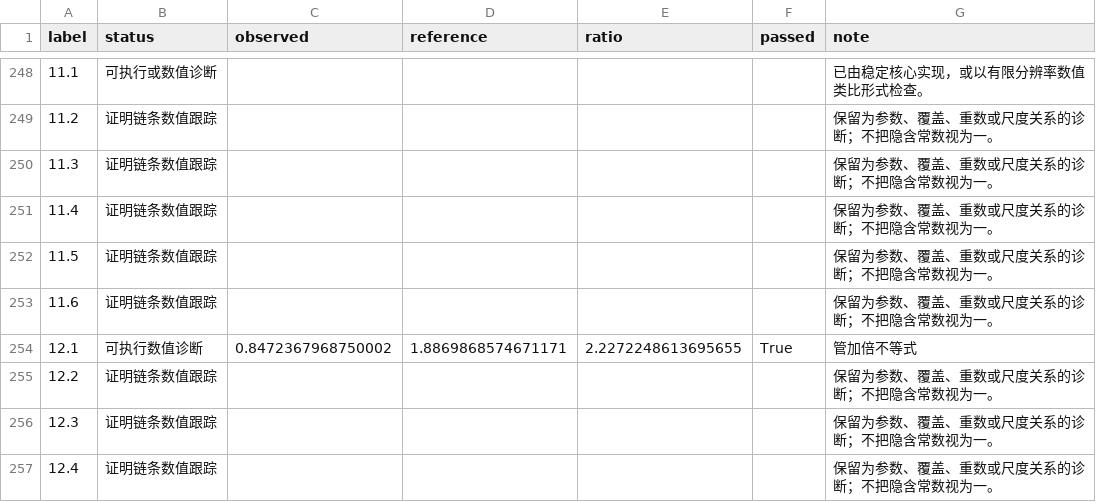
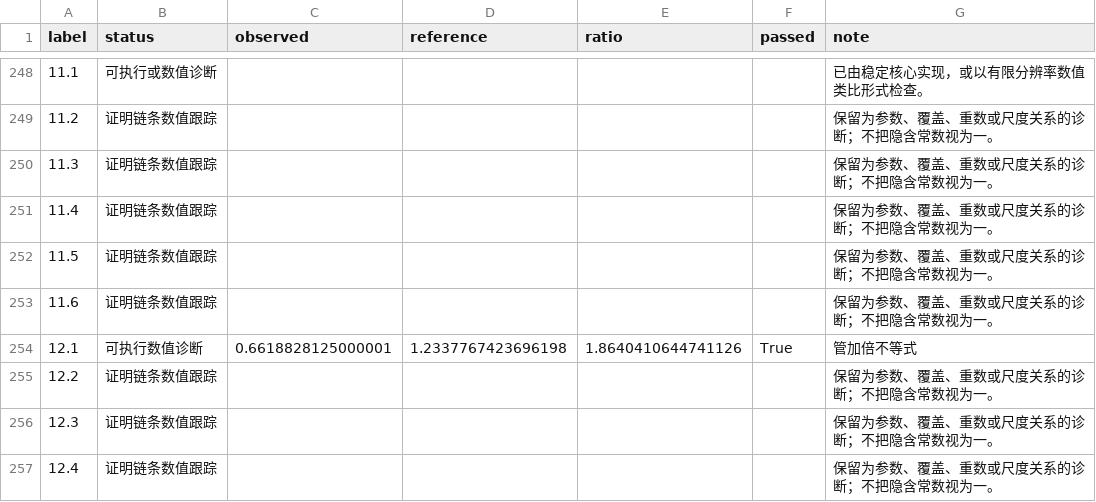
Before and after one commit to galihru/KakeyaSetConjecture, a CSV file: site/formula_checks.csv, drawn as a sheet; only a part is shown, gaps mark what is left out; the diff covers the shown part only.

```diff
--- a/site/formula_checks.csv
+++ b/site/formula_checks.csv
@@ -253,3 +253,3 @@ label,status,observed,reference,ratio,passed,note
 11.6,证明链条数值跟踪,,,,,保留为参数、覆盖、重数或尺度关系的诊断；不把隐含常数视为一。
-12.1,可执行数值诊断,0.8472367968750002,1.8869868574671171,2.2272248613695655,True,管加倍不等式
+12.1,可执行数值诊断,0.6618828125000001,1.2337767423696198,1.8640410644741126,True,管加倍不等式
 12.2,证明链条数值跟踪,,,,,保留为参数、覆盖、重数或尺度关系的诊断；不把隐含常数视为一。
```
Also changed, not shown: 34 edited cells elsewhere in this file, site/tubes.csv, site/wolff_probes.csv, 20 other files.
